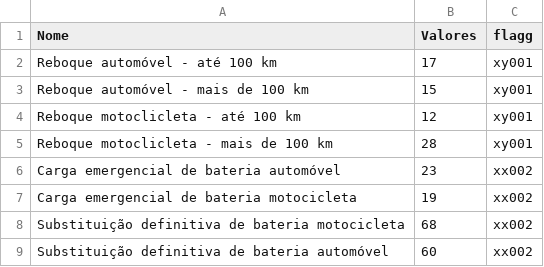
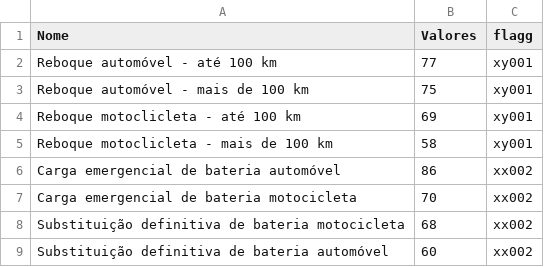
Before and after one commit to emanuelplatypus/projettoaplicado, a CSV file: atp_wta.csv, drawn as a sheet; only a part is shown; the diff names each change by its address in the sheet, - before the commit and + after, or states it on an @@ line.

Commit message:
Update atp_wta.csv

```diff
--- a/atp_wta.csv
+++ b/atp_wta.csv
-B2 (Valores): 17
+B2 (Valores): 77
-B3 (Valores): 15
+B3 (Valores): 75
-B4 (Valores): 12
+B4 (Valores): 69
-B5 (Valores): 28
+B5 (Valores): 58
-B6 (Valores): 23
+B6 (Valores): 86
-B7 (Valores): 19
+B7 (Valores): 70
```
